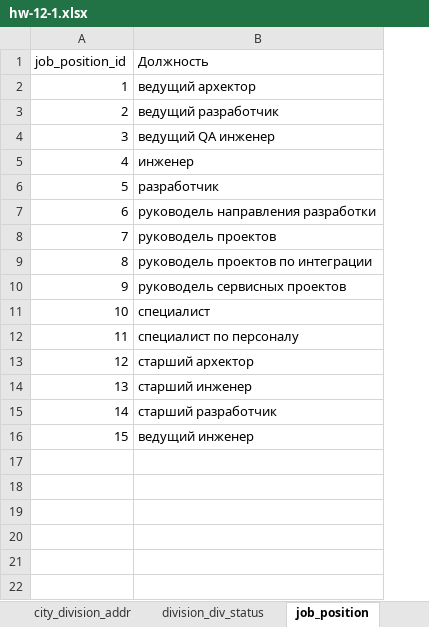
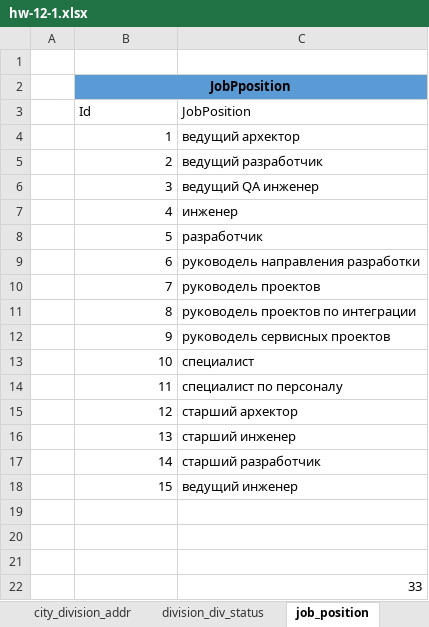
Before and after one commit to YYCanov/HomeWorks, an Excel workbook: files/1201/hw-12-1.xlsx, sheet job_position, drawn as a sheet; values as stored, in another font and other column widths than the file's, no borders; table styles not drawn; addresses are those after the commit; the diff names each change by its address in the sheet, - before the commit and + after, or states it on an @@ line.

```diff
--- a/files/1201/hw-12-1.xlsx (sheet job_position)
+++ b/files/1201/hw-12-1.xlsx (sheet job_position)
+column A, empty
-row 1: job_position_id | Должность
+row 1: (empty)
+row 2:  | JobPposition
+row 3:  | Id | JobPosition
+row 19: (empty)
+row 20: (empty)
+row 21: (empty)
+row 22:  |  | 33
```
Also changed, not shown: sheet division_div_status, sheet city_division_addr, sheet employee, sheet project, 2 other files.
